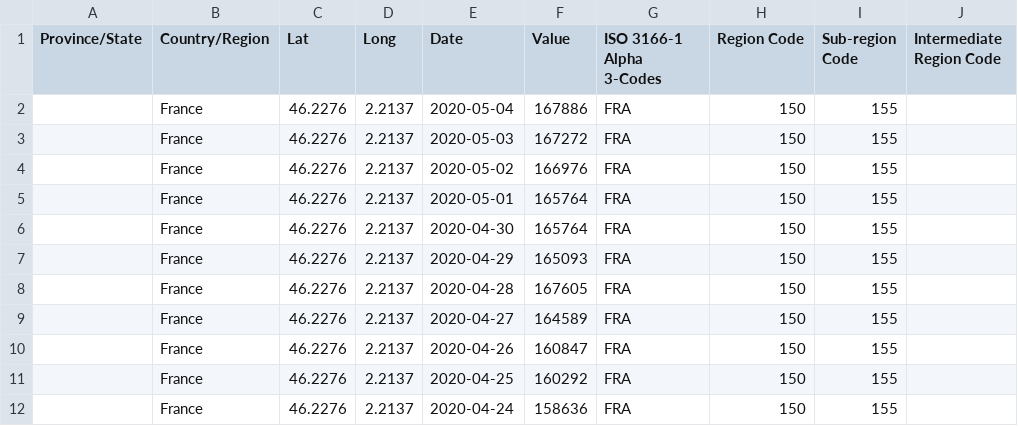
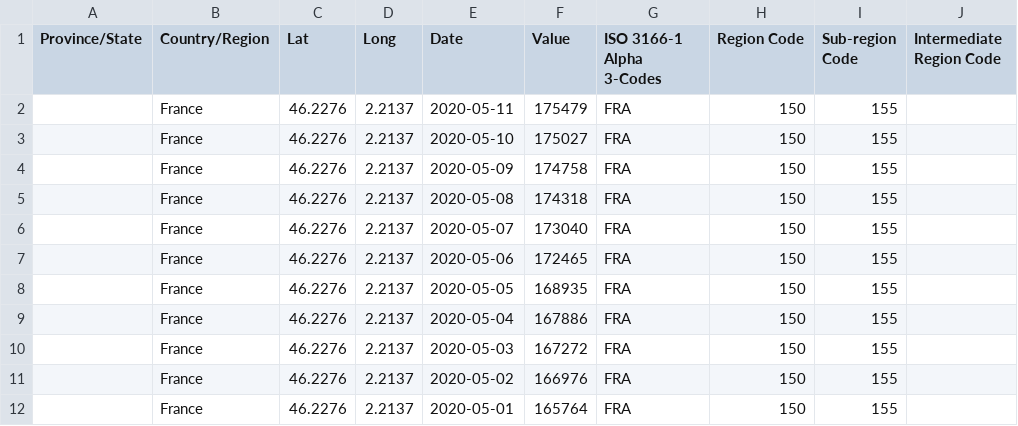
Before and after one commit to samubernard/INSA3BIMCovid19, a CSV file: src/datasets/confirmed_cases_metr_france.csv, drawn as a sheet; only a part is shown; the shorter side is filled out with more unchanged rows.

Commit message:
datasets updated

```diff
--- a/src/datasets/confirmed_cases_metr_france.csv
+++ b/src/datasets/confirmed_cases_metr_france.csv
@@ -1,2 +1,9 @@
 Province/State,Country/Region,Lat,Long,Date,Value,ISO 3166-1 Alpha 3-Codes,Region Code,Sub-region Code,Intermediate Region Code
+,France,46.2276,2.2137,2020-05-11,175479,FRA,150,155,
+,France,46.2276,2.2137,2020-05-10,175027,FRA,150,155,
+,France,46.2276,2.2137,2020-05-09,174758,FRA,150,155,
+,France,46.2276,2.2137,2020-05-08,174318,FRA,150,155,
+,France,46.2276,2.2137,2020-05-07,173040,FRA,150,155,
+,France,46.2276,2.2137,2020-05-06,172465,FRA,150,155,
+,France,46.2276,2.2137,2020-05-05,168935,FRA,150,155,
 ,France,46.2276,2.2137,2020-05-04,167886,FRA,150,155,
```
Also changed, not shown: src/datasets/death_cases_metr_france.csv, src/datasets/recovered_cases_metr_france.csv, 2 other files.
